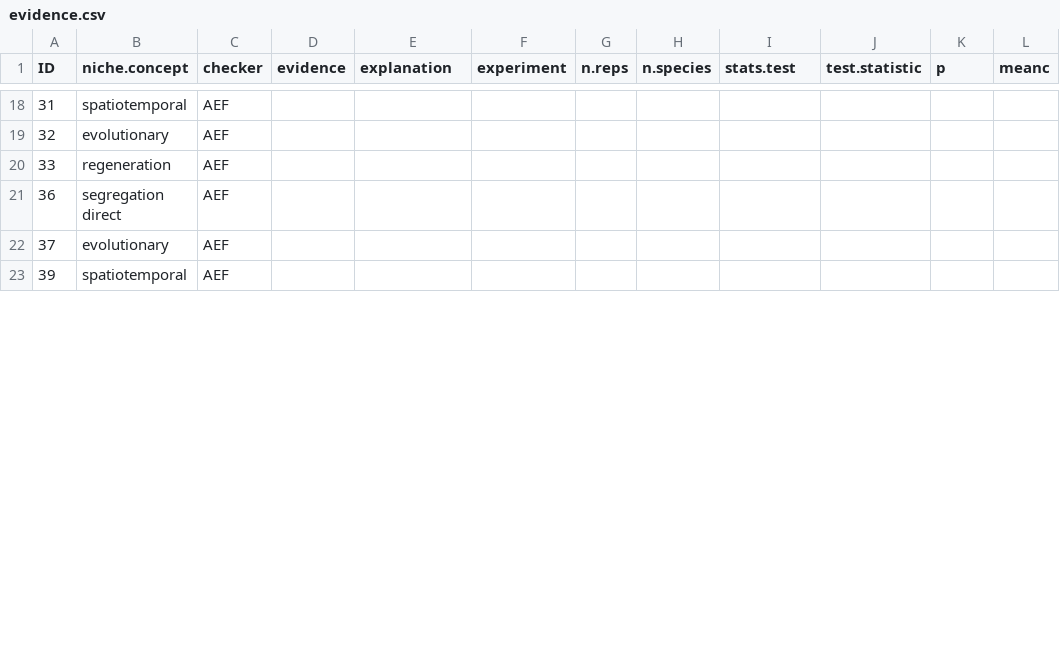
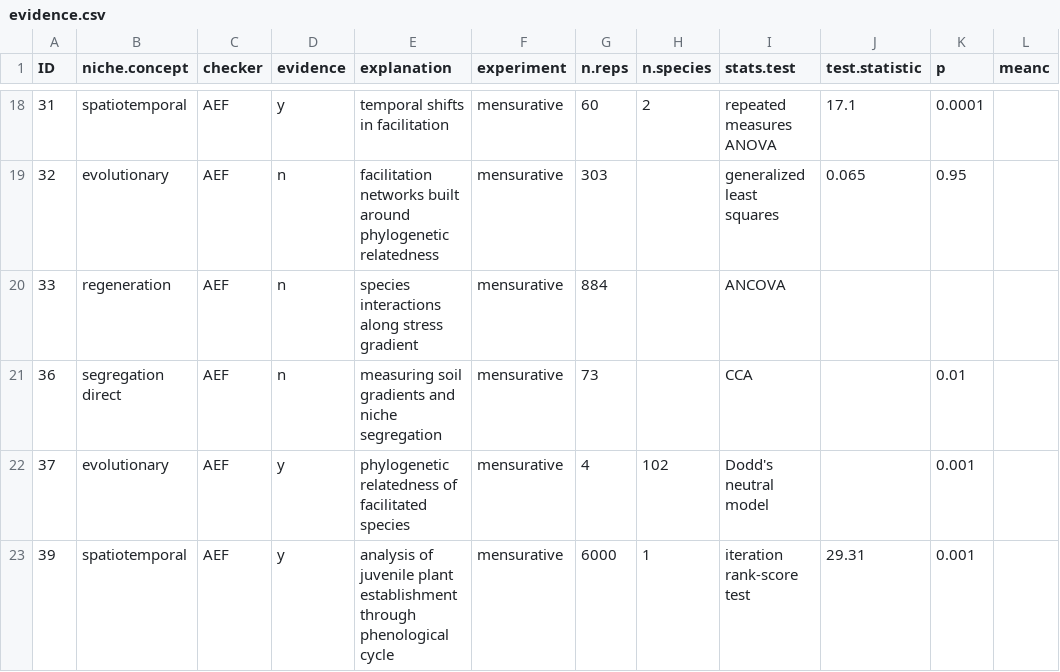
Before and after one commit to diegosotomayor/desert.niche.facilitation, a CSV file: data/evidence.csv, drawn as a sheet; only a part is shown, gaps mark what is left out; the diff covers the shown part only; the diff names each change by its address in the sheet, - before the commit and + after, or states it on an @@ line.

```diff
--- a/data/evidence.csv
+++ b/data/evidence.csv
-D18 (evidence): (empty)
+D18 (evidence): y
-E18 (explanation): (empty)
+E18 (explanation): temporal shifts in facilitation
-F18:F23 (experiment): (empty)
+F18:F23 (experiment): mensurative
-G18 (n.reps): (empty)
+G18 (n.reps): 60
-H18 (n.species): (empty)
+H18 (n.species): 2
-I18 (stats.test): (empty)
+I18 (stats.test): repeated measures ANOVA
-J18 (test.statistic): (empty)
+J18 (test.statistic): 17.1
-K18 (p): (empty)
+K18 (p): 0.0001
-D19:D21 (evidence): (empty)
+D19:D21 (evidence): n
-E19 (explanation): (empty)
+E19 (explanation): facilitation networks built around phylogenetic relatedness
-G19 (n.reps): (empty)
+G19 (n.reps): 303
-I19 (stats.test): (empty)
+I19 (stats.test): generalized least squares
-J19 (test.statistic): (empty)
+J19 (test.statistic): 0.065
-K19 (p): (empty)
+K19 (p): 0.95
-E20 (explanation): (empty)
+E20 (explanation): species interactions along stress gradient
-G20 (n.reps): (empty)
+G20 (n.reps): 884
-I20 (stats.test): (empty)
+I20 (stats.test): ANCOVA
-E21 (explanation): (empty)
+E21 (explanation): measuring soil gradients and niche segregation
-G21 (n.reps): (empty)
+G21 (n.reps): 73
-I21 (stats.test): (empty)
+I21 (stats.test): CCA
-K21 (p): (empty)
+K21 (p): 0.01
-D22:D23 (evidence): (empty)
+D22:D23 (evidence): y
-E22 (explanation): (empty)
+E22 (explanation): phylogenetic relatedness of facilitated species
-G22 (n.reps): (empty)
+G22 (n.reps): 4
-H22 (n.species): (empty)
+H22 (n.species): 102
-I22 (stats.test): (empty)
+I22 (stats.test): Dodd's neutral model
-K22:K23 (p): (empty)
+K22:K23 (p): 0.001
-E23 (explanation): (empty)
+E23 (explanation): analysis of juvenile plant establishment through phenological cycle
-G23 (n.reps): (empty)
+G23 (n.reps): 6000
-H23 (n.species): (empty)
+H23 (n.species): 1
-I23 (stats.test): (empty)
+I23 (stats.test): iteration rank-score test
-J23 (test.statistic): (empty)
+J23 (test.statistic): 29.31
```
Also changed, not shown: 47 edited cells elsewhere in this file.
